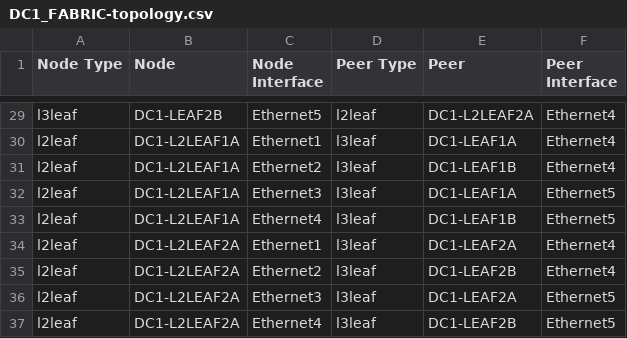
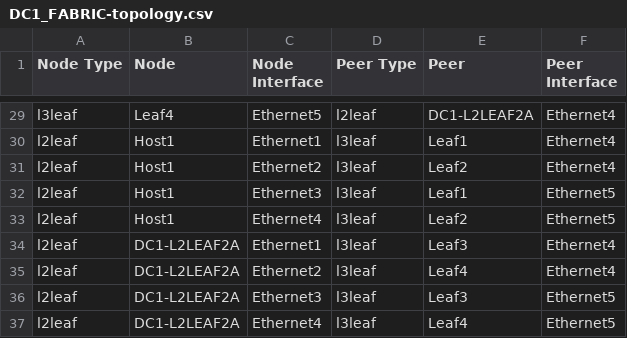
Before and after one commit to arista-netdevops-community/atd-avd, a CSV file: inventory/documentation/DC1_FABRIC/DC1_FABRIC-topology.csv, drawn as a sheet; only a part is shown, gaps mark what is left out; the diff covers the shown part only; the diff names each change by its address in the sheet, - before the commit and + after, or states it on an @@ line.

```diff
--- a/inventory/documentation/DC1_FABRIC/DC1_FABRIC-topology.csv
+++ b/inventory/documentation/DC1_FABRIC/DC1_FABRIC-topology.csv
-B29 (Node): DC1-LEAF2B
+B29 (Node): Leaf4
-B30:B33 (Node): DC1-L2LEAF1A
+B30:B33 (Node): Host1
-E30 (Peer): DC1-LEAF1A
+E30 (Peer): Leaf1
-E31 (Peer): DC1-LEAF1B
+E31 (Peer): Leaf2
-E32 (Peer): DC1-LEAF1A
+E32 (Peer): Leaf1
-E33 (Peer): DC1-LEAF1B
+E33 (Peer): Leaf2
-E34 (Peer): DC1-LEAF2A
+E34 (Peer): Leaf3
-E35 (Peer): DC1-LEAF2B
+E35 (Peer): Leaf4
-E36 (Peer): DC1-LEAF2A
+E36 (Peer): Leaf3
-E37 (Peer): DC1-LEAF2B
+E37 (Peer): Leaf4
```
Also changed, not shown: 51 edited cells elsewhere in this file, inventory/documentation/DC1_FABRIC/DC1_FABRIC-p2p-links.csv, 29 other files.
